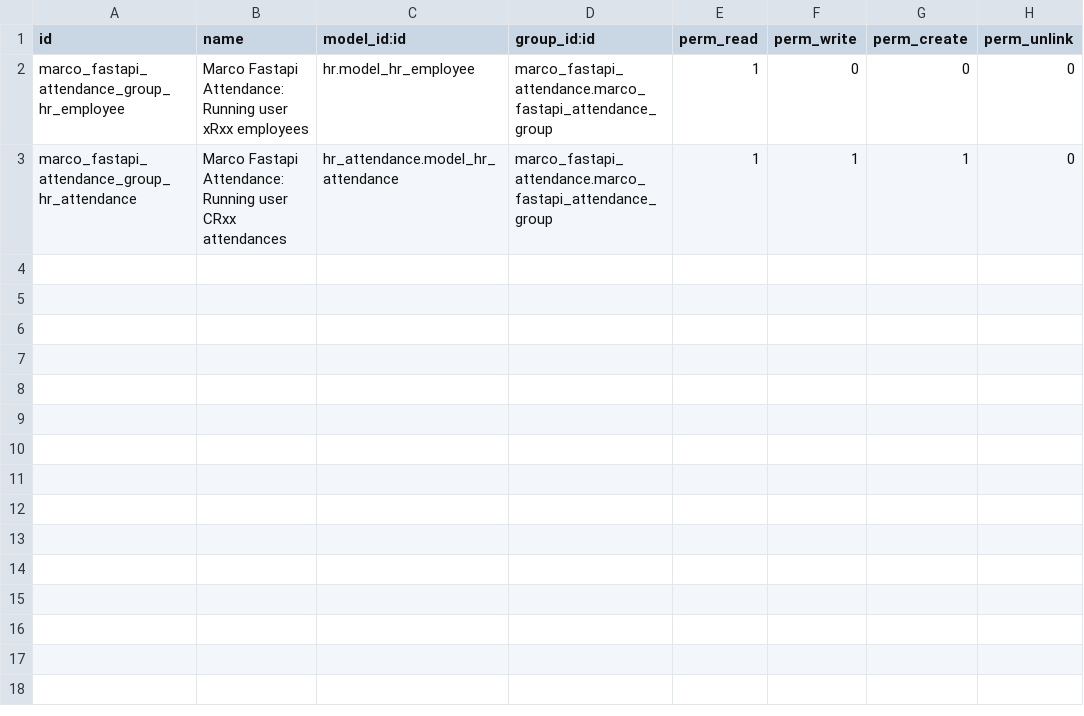
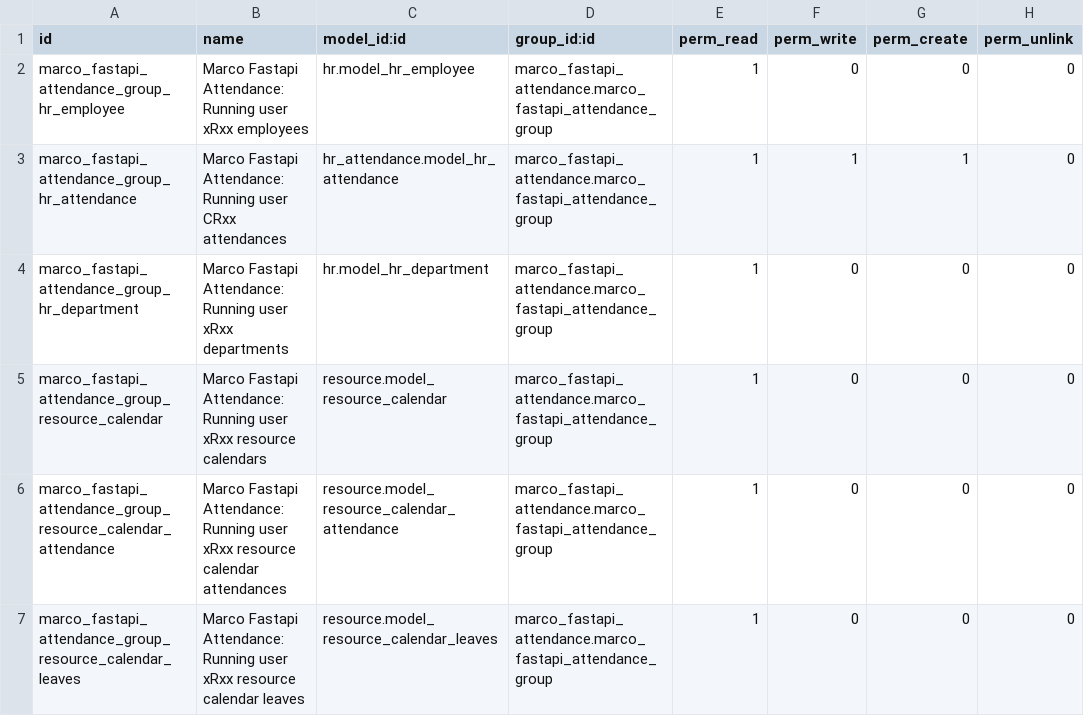
Before and after one commit to aion-tech/account-closing, a CSV file: marco_fastapi_attendance/security/ir.model.access.csv, drawn as a sheet; the diff names each change by its address in the sheet, - before the commit and + after, or states it on an @@ line.

Commit message:
[IMP] marco_fastapi_attendance: versione che gestisce gli arrotondamenti e le timbra tutta la giornata per gli impiegati

```diff
--- a/marco_fastapi_attendance/security/ir.model.access.csv
+++ b/marco_fastapi_attendance/security/ir.model.access.csv
+row 4: marco_fastapi_attendance_group_hr_department | Marco Fastapi Attendance: Running user xRxx departments | hr.model_hr_department | marco_fastapi_attendance.marco_fastapi_attendance_group | 1 | 0 | 0 | 0
+row 5: marco_fastapi_attendance_group_resource_calendar | Marco Fastapi Attendance: Running user xRxx resource calendars | resource.model_resource_calendar | marco_fastapi_attendance.marco_fastapi_attendance_group | 1 | 0 | 0 | 0
+row 6: marco_fastapi_attendance_group_resource_calendar_attendance | Marco Fastapi Attendance: Running user xRxx resource calendar attendances | resource.model_resource_calendar_attendance | marco_fastapi_attendance.marco_fastapi_attendance_group | 1 | 0 | 0 | 0
+row 7: marco_fastapi_attendance_group_resource_calendar_leaves | Marco Fastapi Attendance: Running user xRxx resource calendar leaves | resource.model_resource_calendar_leaves | marco_fastapi_attendance.marco_fastapi_attendance_group | 1 | 0 | 0 | 0
```
Also changed, not shown: 5 other files.
